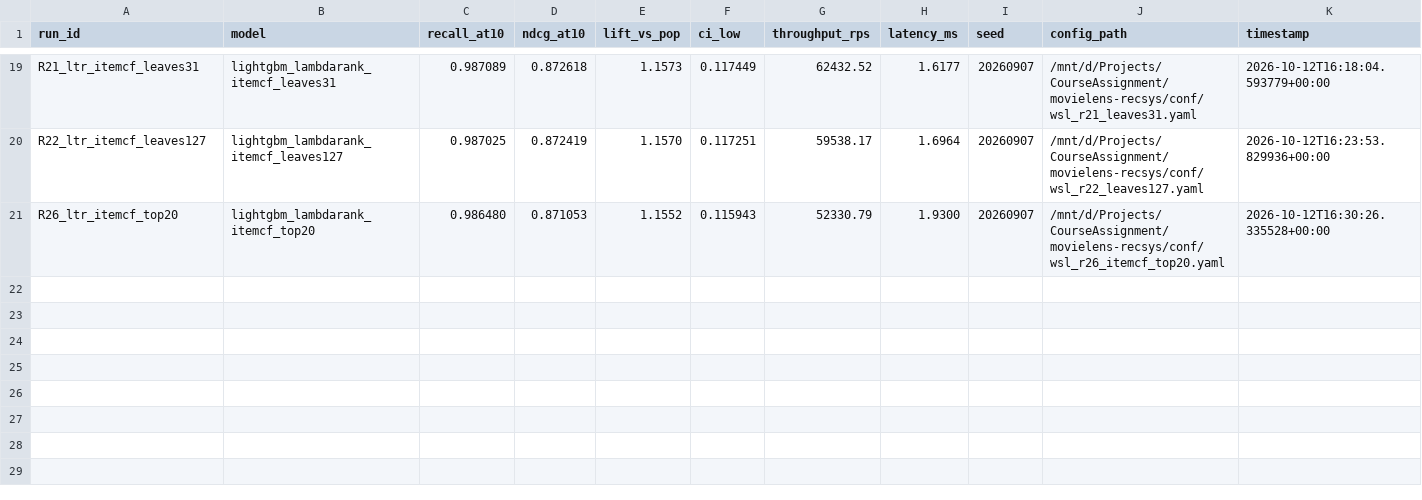
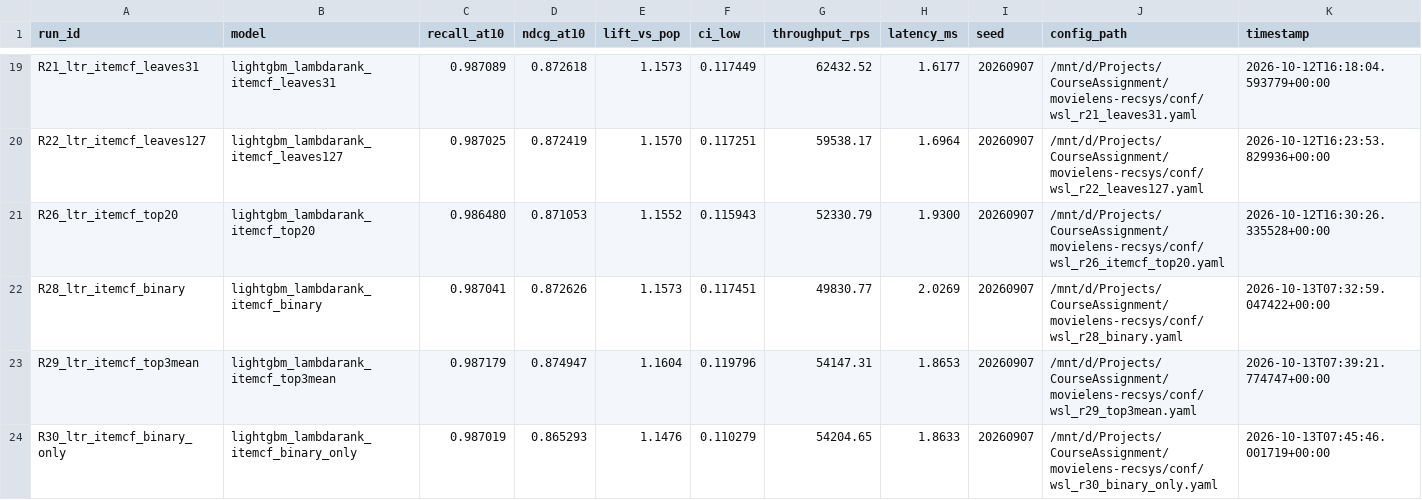
Before and after one commit to Jake4455/movielens-recsys, a CSV file: outputs/leaderboard.csv, drawn as a sheet; only a part is shown, gaps mark what is left out; the diff names each change by its address in the sheet, - before the commit and + after, or states it on an @@ line.

Commit message:
E 组：ItemCF 召回特征的聚合口径（R28/R29/R30）+ 回归哨兵
实现
- src/features/itemcf_sim.py：compute() 一次遍历产出三种口径（max_sim / top3_mean /
  has_neighbor），新增 normalize_columns()；默认 [max_sim] 与历史行为逐位一致
- src/stages.py：新增 _itemcf_columns(cfg)，ltr 的 train/val/test 与 seed 阶段共 4 处
  调用点按配置选列；metrics 的 itemcf_sim 块改记 columns
- conf/wsl_r13_recheck|r28_binary|r29_top3mean|r30_binary_only.yaml（生成器产出，逐键自检）

结果（4 臂批次 / 26.3 min / 0 失败）
- R13_feature_recheck（哨兵）：9 项指标与已提交 R13 逐位一致（0.8727866454249079）
- R28 max+二值（18 特征）：0.872626，Δ=-0.000161（不显著；二值是 max_sim 的确定性函数）
- R29 max+Top3 均值（18 特征）：0.874947，Δ=+0.002160，95% CI [+0.001760, +0.002546]，
  p=0.0010 -> 当前最高臂（提交臂仍为 R13，切换待 σ_seed 验证与口径确认）
- R30 仅二值替换（17 特征）：0.865293，Δ=-0.007493 -> 相似度强度是有效信息

文档与校验
- 消融总表 6.6、项目报告 5.1.1、结果展示、交接状态、README 5/6 已更新
- outputs/leaderboard.csv 23 行；audit_fidelity 153/153 PASS；pytest 13 passed
- 日志：/mnt/d/Ubuntu/logs/mlrecsys-wsl-batch-20261013-151937.log

```diff
--- a/outputs/leaderboard.csv
+++ b/outputs/leaderboard.csv
+row 22: R28_ltr_itemcf_binary | lightgbm_lambdarank_itemcf_binary | 0.987041 | 0.872626 | 1.1573 | 0.117451 | 49830.77 | 2.0269 | 20260907 | /mnt/d/Projects/CourseAssignment/movielens-recsys/conf/wsl_r28_binary.yaml | 2026-10-13T07:32:59.047422+00:00
+row 23: R29_ltr_itemcf_top3mean | lightgbm_lambdarank_itemcf_top3mean | 0.987179 | 0.874947 | 1.1604 | 0.119796 | 54147.31 | 1.8653 | 20260907 | /mnt/d/Projects/CourseAssignment/movielens-recsys/conf/wsl_r29_top3mean.yaml | 2026-10-13T07:39:21.774747+00:00
+row 24: R30_ltr_itemcf_binary_only | lightgbm_lambdarank_itemcf_binary_only | 0.987019 | 0.865293 | 1.1476 | 0.110279 | 54204.65 | 1.8633 | 20260907 | /mnt/d/Projects/CourseAssignment/movielens-recsys/conf/wsl_r30_binary_only.yaml | 2026-10-13T07:45:46.001719+00:00
```
Also changed, not shown: 20 other files.
